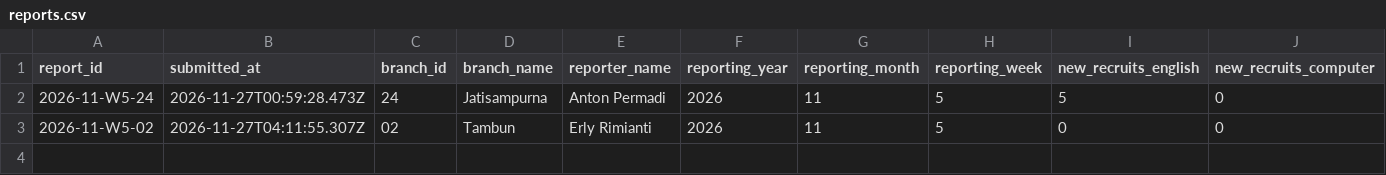
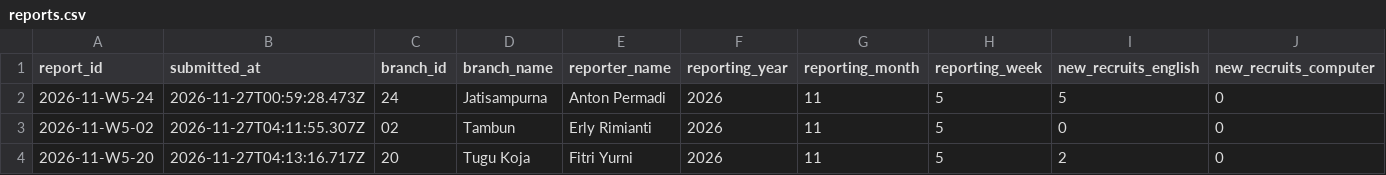
Before and after one commit to lpiaco/ar-lpia-co, a CSV file: reports.csv, drawn as a sheet; only a part is shown; rows hold the shown columns only; the diff names each change by its address in the sheet, - before the commit and + after, or states it on an @@ line.

Commit message:
Save academic report 2026-11-W5-20

```diff
--- a/reports.csv
+++ b/reports.csv
+row 4: 2026-11-W5-20 | 2026-11-27T04:13:16.717Z | 20 | Tugu Koja | Fitri Yurni | 2026 | 11 | 5 | 2 | 0
```
